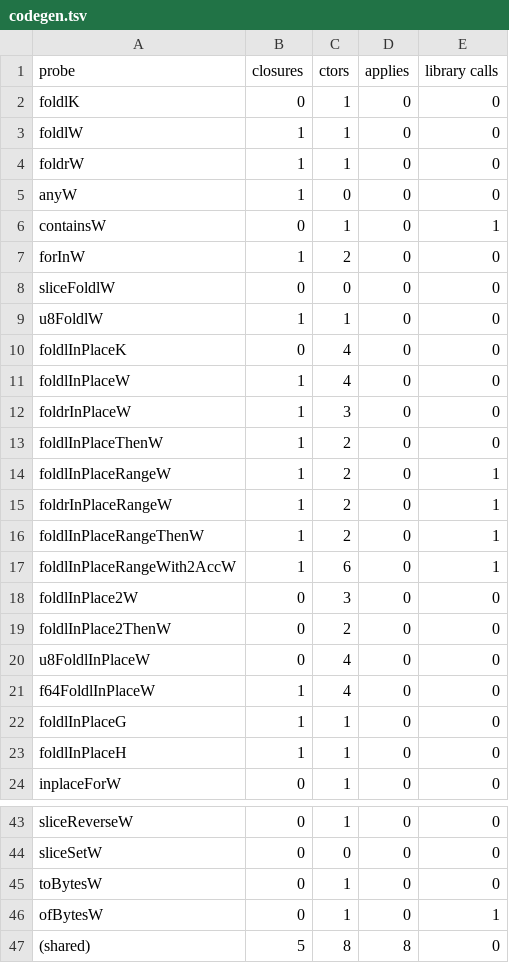
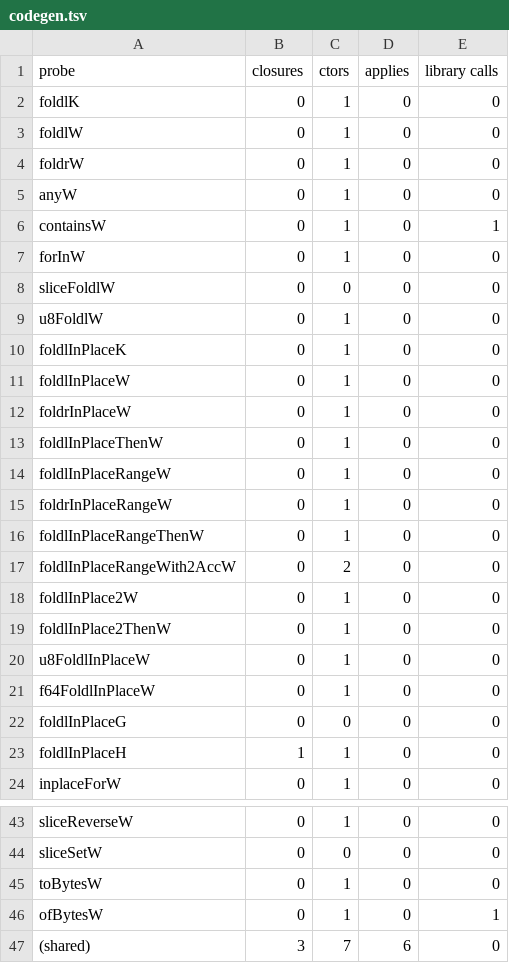
Before and after one commit to fgdorais/lean4-scalar-arrays, a TSV file: ScalarArrayBench/codegen.tsv, drawn as a sheet; only a part is shown, gaps mark what is left out.

```diff
--- a/ScalarArrayBench/codegen.tsv
+++ b/ScalarArrayBench/codegen.tsv
@@ -2,22 +2,22 @@ probe	closures	ctors	applies	library calls
 foldlK	0	1	0	0
-foldlW	1	1	0	0
-foldrW	1	1	0	0
-anyW	1	0	0	0
+foldlW	0	1	0	0
+foldrW	0	1	0	0
+anyW	0	1	0	0
 containsW	0	1	0	1
-forInW	1	2	0	0
+forInW	0	1	0	0
 sliceFoldlW	0	0	0	0
-u8FoldlW	1	1	0	0
-foldlInPlaceK	0	4	0	0
-foldlInPlaceW	1	4	0	0
-foldrInPlaceW	1	3	0	0
-foldlInPlaceThenW	1	2	0	0
-foldlInPlaceRangeW	1	2	0	1
-foldrInPlaceRangeW	1	2	0	1
-foldlInPlaceRangeThenW	1	2	0	1
-foldlInPlaceRangeWith2AccW	1	6	0	1
-foldlInPlace2W	0	3	0	0
-foldlInPlace2ThenW	0	2	0	0
-u8FoldlInPlaceW	0	4	0	0
-f64FoldlInPlaceW	1	4	0	0
-foldlInPlaceG	1	1	0	0
+u8FoldlW	0	1	0	0
+foldlInPlaceK	0	1	0	0
+foldlInPlaceW	0	1	0	0
+foldrInPlaceW	0	1	0	0
+foldlInPlaceThenW	0	1	0	0
+foldlInPlaceRangeW	0	1	0	0
+foldrInPlaceRangeW	0	1	0	0
+foldlInPlaceRangeThenW	0	1	0	0
+foldlInPlaceRangeWith2AccW	0	2	0	0
+foldlInPlace2W	0	1	0	0
+foldlInPlace2ThenW	0	1	0	0
+u8FoldlInPlaceW	0	1	0	0
+f64FoldlInPlaceW	0	1	0	0
+foldlInPlaceG	0	0	0	0
 foldlInPlaceH	1	1	0	0
@@ -46,2 +46,2 @@ toBytesW	0	1	0	0
 ofBytesW	0	1	0	1
-(shared)	5	8	8	0
+(shared)	3	7	6	0
```
